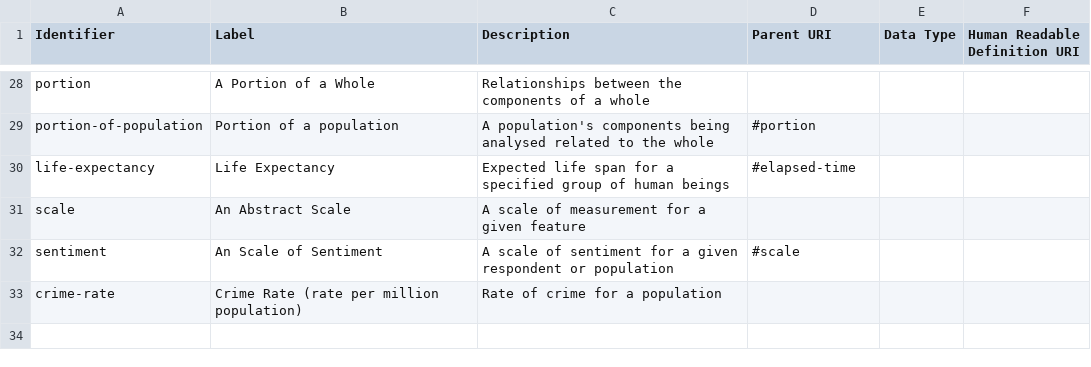
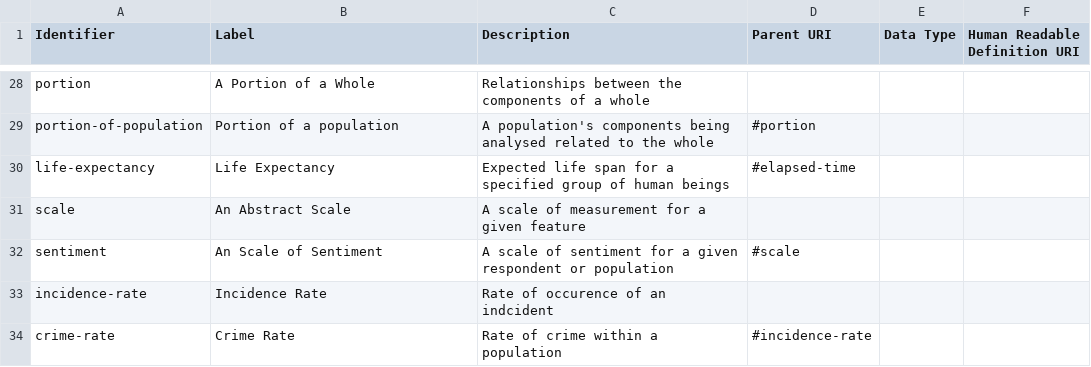
Before and after one commit to ONSdigital/reusable-rdf-resources, a CSV file: rdf-definitions/measures/measures.csv, drawn as a sheet; only a part is shown, gaps mark what is left out.

Commit message:
Update measures.csv
* Created an incidence rate measure
* Adjusted crime rate, so that is a specialisation of incidence rate

```diff
--- a/rdf-definitions/measures/measures.csv
+++ b/rdf-definitions/measures/measures.csv
@@ -32,2 +32,3 @@ scale,An Abstract Scale,A scale of measurement for a given feature,,,
 sentiment,An Scale of Sentiment,A scale of sentiment for a given respondent or population,#scale,,
-crime-rate,Crime Rate (rate per million population),Rate of crime for a population,,,
+incidence-rate,Incidence Rate,Rate of occurence of an indcident,,,
+crime-rate,Crime Rate,Rate of crime within a population,#incidence-rate,,
```
